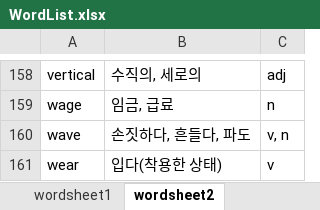
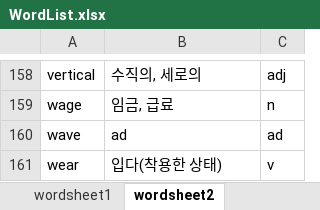
Before and after one commit to OnlyCarrot/Eng_dic, an Excel workbook: main/DB/WordList.xlsx, sheet wordsheet2, drawn as a sheet; only a part is shown, gaps mark what is left out; values as stored, in another font and other column widths than the file's, no borders; the diff names each change by its address in the sheet, - before the commit and + after, or states it on an @@ line.

```diff
--- a/main/DB/WordList.xlsx (sheet wordsheet2)
+++ b/main/DB/WordList.xlsx (sheet wordsheet2)
-B160: 손짓하다, 흔들다, 파도
+B160: ad
-C160: v, n
+C160: ad
```
Also changed, not shown: main/DB/UserList.xlsx, 4 other files.
